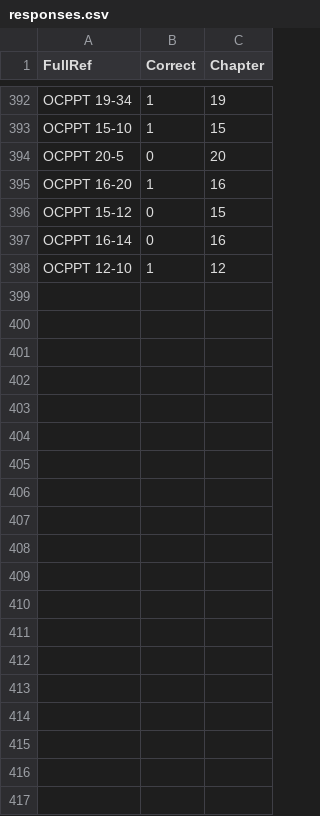
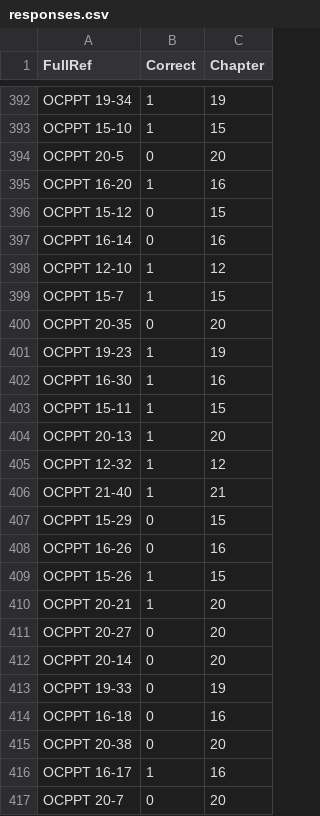
Before and after one commit to MatAff/QuizIt, a CSV file: responses.csv, drawn as a sheet; only a part is shown, gaps mark what is left out; the diff covers the shown part only.

```diff
--- a/responses.csv
+++ b/responses.csv
@@ -398 +398,20 @@ OCPPT 16-14,0,16
 OCPPT 12-10,1,12
+OCPPT 15-7,1,15
+OCPPT 20-35,0,20
+OCPPT 19-23,1,19
+OCPPT 16-30,1,16
+OCPPT 15-11,1,15
+OCPPT 20-13,1,20
+OCPPT 12-32,1,12
+OCPPT 21-40,1,21
+OCPPT 15-29,0,15
+OCPPT 16-26,0,16
+OCPPT 15-26,1,15
+OCPPT 20-21,1,20
+OCPPT 20-27,0,20
+OCPPT 20-14,0,20
+OCPPT 19-33,0,19
+OCPPT 16-18,0,16
+OCPPT 20-38,0,20
+OCPPT 16-17,1,16
+OCPPT 20-7,0,20
```
Also changed, not shown: 41 added rows elsewhere in this file, 1 other file.
